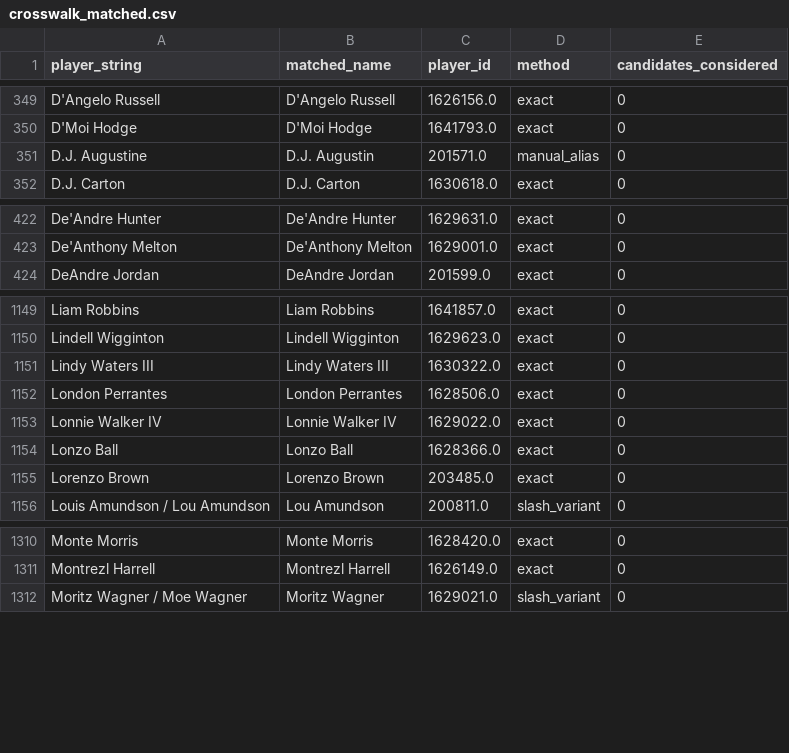
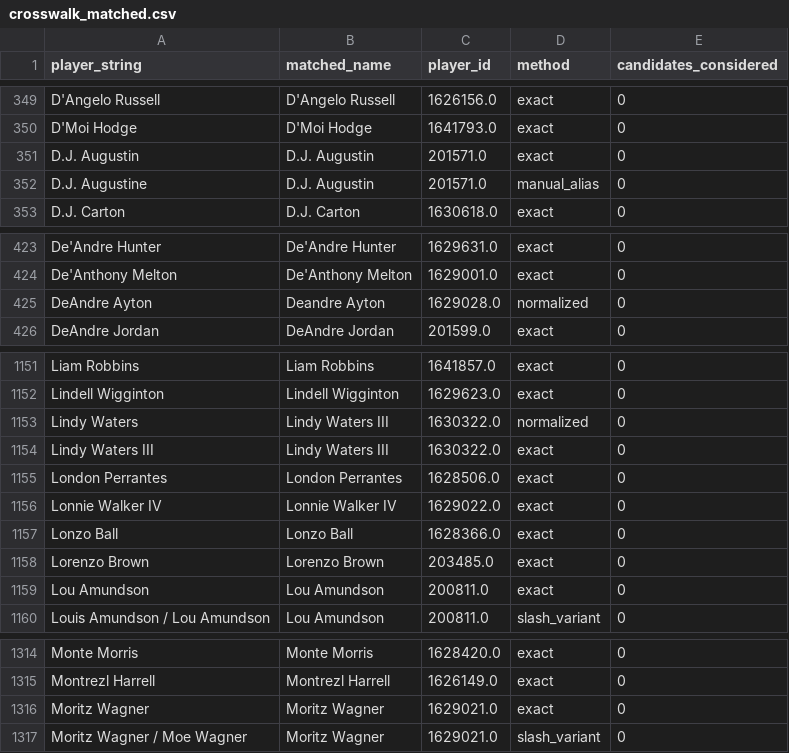
Before and after one commit to gabriel1200/contract_history, a CSV file: crosswalk_matched.csv, drawn as a sheet; only a part is shown, gaps mark what is left out; the diff covers the shown part only; the diff names each change by its address in the sheet, - before the commit and + after, or states it on an @@ line.

```diff
--- a/crosswalk_matched.csv
+++ b/crosswalk_matched.csv
+row 351: D.J. Augustin | D.J. Augustin | 201571.0 | exact | 0
+row 425: DeAndre Ayton | Deandre Ayton | 1629028.0 | normalized | 0
+row 1153: Lindy Waters | Lindy Waters III | 1630322.0 | normalized | 0
+row 1159: Lou Amundson | Lou Amundson | 200811.0 | exact | 0
+row 1316: Moritz Wagner | Moritz Wagner | 1629021.0 | exact | 0
```
Also changed, not shown: 2 added rows elsewhere in this file, crosswalk_unmatched.csv, 3 other files.
